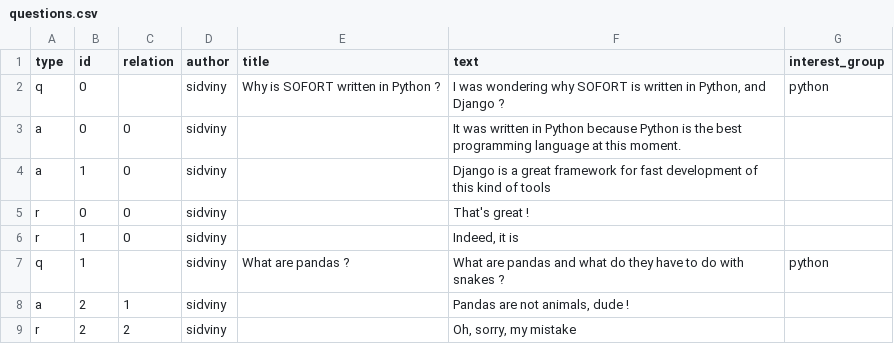
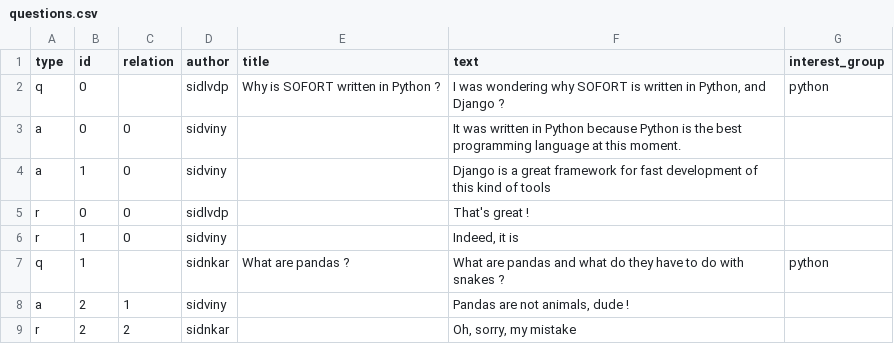
Before and after one commit to amghent/sofort, a CSV file: src/bootstrap/management/presets/questions.csv, drawn as a sheet.

Commit message:
Added extra users and made the questions / answers more realistic

```diff
--- a/src/bootstrap/management/presets/questions.csv
+++ b/src/bootstrap/management/presets/questions.csv
@@ -1,9 +1,9 @@
 type,id,relation,author,title,text,interest_group
-q,0,,sidviny,Why is SOFORT written in Python ?,"I was wondering why SOFORT is written in Python, and Django ?",python
+q,0,,sidlvdp,Why is SOFORT written in Python ?,"I was wondering why SOFORT is written in Python, and Django ?",python
 a,0,0,sidviny,,It was written in Python because Python is the best programming language at this moment.,
 a,1,0,sidviny,,Django is a great framework for fast development of this kind of tools,
-r,0,0,sidviny,,That's great !,
+r,0,0,sidlvdp,,That's great !,
 r,1,0,sidviny,,"Indeed, it is",
-q,1,,sidviny,What are pandas ?,What are pandas and what do they have to do with snakes ?,python
+q,1,,sidnkar,What are pandas ?,What are pandas and what do they have to do with snakes ?,python
 a,2,1,sidviny,,"Pandas are not animals, dude !",
-r,2,2,sidviny,,"Oh, sorry, my mistake",
+r,2,2,sidnkar,,"Oh, sorry, my mistake",
```
Also changed, not shown: 1 other file.
